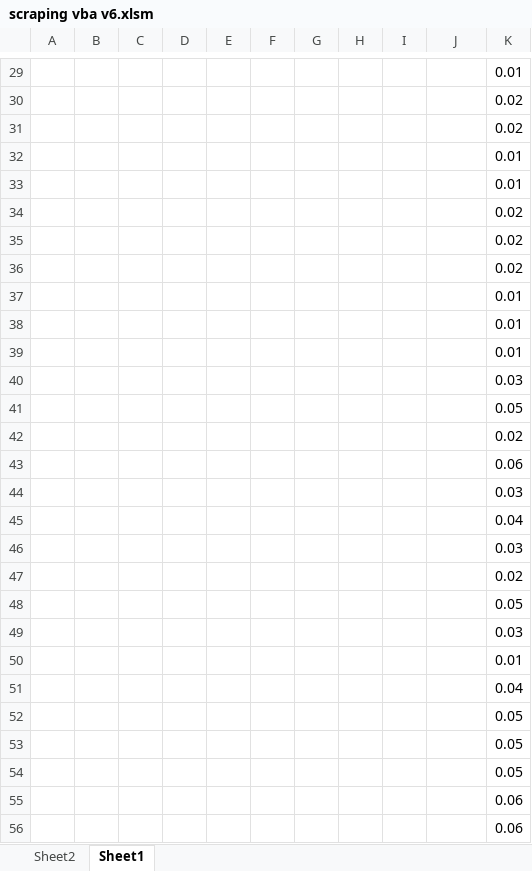
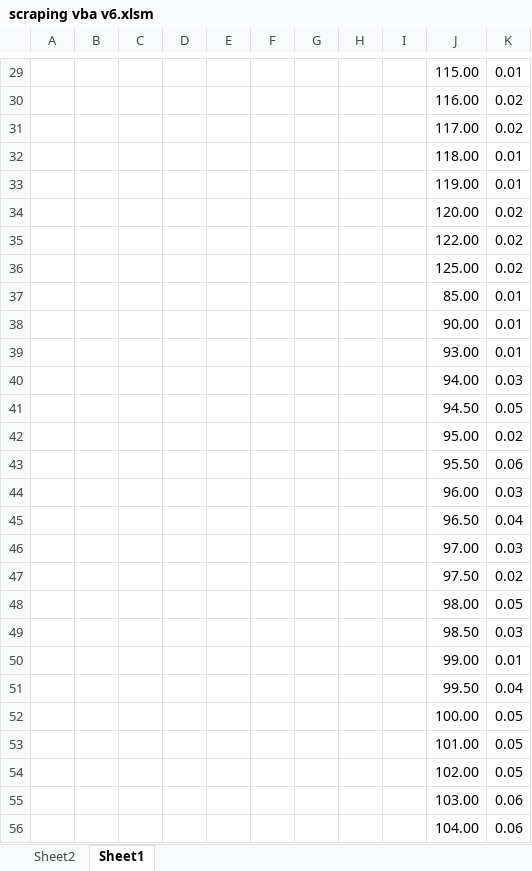
Before and after one commit to Python-Big-Data-Science-NYC/ExcelVBABootcampNYC, an Excel workbook: scraping vba v6.xlsm, sheet Sheet1, drawn as a sheet; only a part is shown, gaps mark what is left out; values as stored, in another font and other column widths than the file's, no borders; the diff covers the shown part only; the diff names each change by its address in the sheet, - before the commit and + after, or states it on an @@ line.

```diff
--- a/scraping vba v6.xlsm (sheet Sheet1)
+++ b/scraping vba v6.xlsm (sheet Sheet1)
-J29: (empty)
+J29: 115.00
-J30: (empty)
+J30: 116.00
-J31: (empty)
+J31: 117.00
-J32: (empty)
+J32: 118.00
-J33: (empty)
+J33: 119.00
-J34: (empty)
+J34: 120.00
-J35: (empty)
+J35: 122.00
-J36: (empty)
+J36: 125.00
-J37: (empty)
+J37: 85.00
-J38: (empty)
+J38: 90.00
-J39: (empty)
+J39: 93.00
-J40: (empty)
+J40: 94.00
-J41: (empty)
+J41: 94.50
-J42: (empty)
+J42: 95.00
-J43: (empty)
+J43: 95.50
-J44: (empty)
+J44: 96.00
-J45: (empty)
+J45: 96.50
-J46: (empty)
+J46: 97.00
-J47: (empty)
+J47: 97.50
-J48: (empty)
+J48: 98.00
-J49: (empty)
+J49: 98.50
-J50: (empty)
+J50: 99.00
-J51: (empty)
+J51: 99.50
-J52: (empty)
+J52: 100.00
-J53: (empty)
+J53: 101.00
-J54: (empty)
+J54: 102.00
-J55: (empty)
+J55: 103.00
-J56: (empty)
+J56: 104.00
```
Also changed, not shown: 43 edited cells elsewhere in this sheet, Error handling.xlsm, Importing To v2.xlsm, 9 other files.
